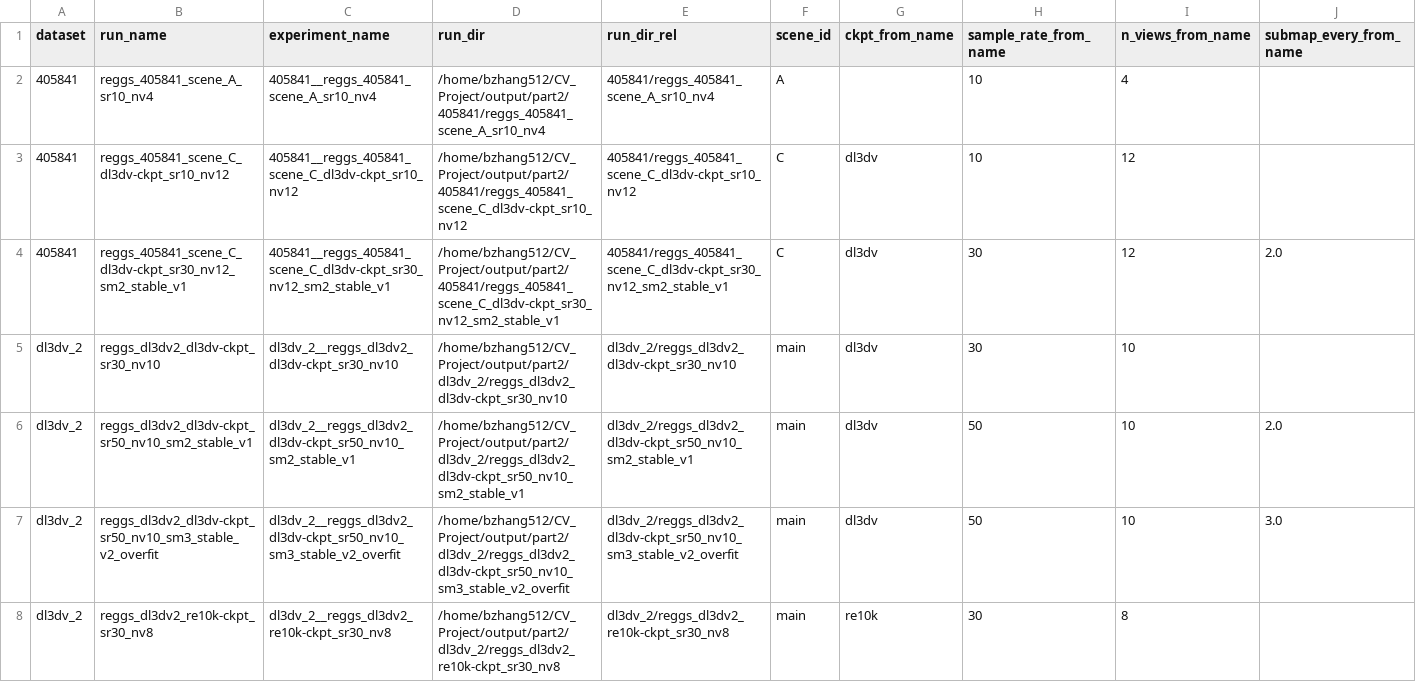
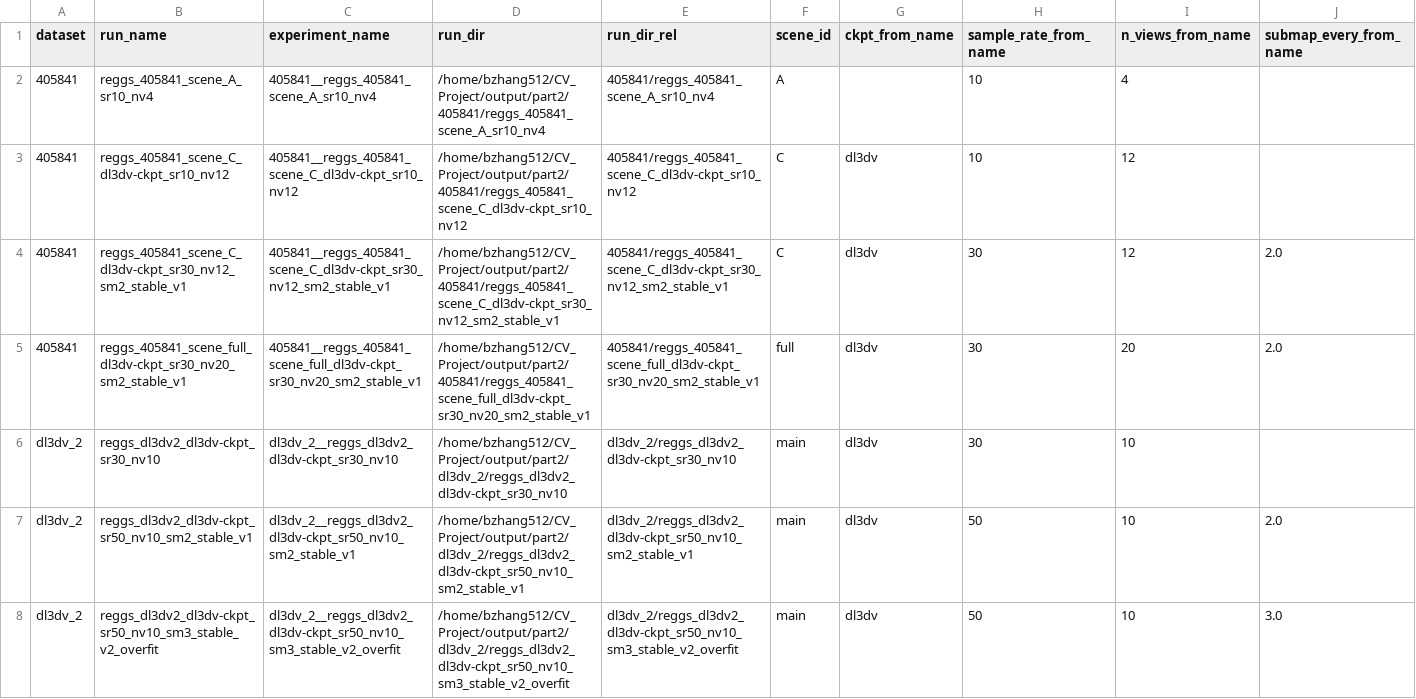
Before and after one commit to LiYian2/cv_pj4, a CSV file: results/part2/qc/part2_run_inventory.csv, drawn as a sheet; only a part is shown; the shorter side is filled out with more unchanged rows; rows hold the shown columns only; the diff names each change by its address in the sheet, - before the commit and + after, or states it on an @@ line.

Commit message:
update before part3

```diff
--- a/results/part2/qc/part2_run_inventory.csv
+++ b/results/part2/qc/part2_run_inventory.csv
+row 5: 405841 | reggs_405841_scene_full_dl3dv-ckpt_sr30_nv20_sm2_stable_v1 | 405841__reggs_405841_scene_full_dl3dv-ckpt_sr30_nv20_sm2_stable_v1 | /home/bzhang512/CV_Project/output/part2/405841/reggs_405841_scene_full_dl3dv-ckpt_sr30_nv20_sm2_stable_v1 | 405841/reggs_405841_scene_full_dl3dv-ckpt_sr30_nv20_sm2_stable_v1 | full | dl3dv | 30 | 20 | 2.0
```
Also changed, not shown: results/part2/final/part2_run_summary_all_test_variants.csv, results/part2/qc/part2_skipped_runs.csv, 18 other files.
